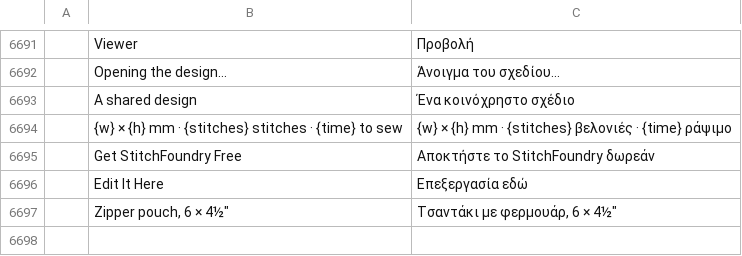
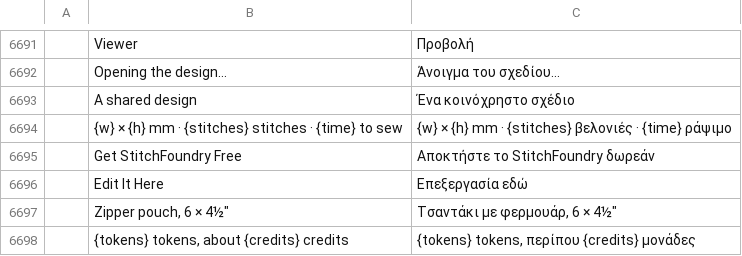
Before and after one commit to Stitchwright/StitchFoundry, a TSV file: crates/ui-egui/src/i18n/el.tsv, drawn as a sheet; only a part is shown, gaps mark what is left out; the diff names each change by its address in the sheet, - before the commit and + after, or states it on an @@ line.

```diff
--- a/crates/ui-egui/src/i18n/el.tsv
+++ b/crates/ui-egui/src/i18n/el.tsv
+row 6698:  | {tokens} tokens, about {credits} credits | {tokens} tokens, περίπου {credits} μονάδες
```
Also changed, not shown: crates/ui-egui/src/i18n/bg.tsv, crates/ui-egui/src/i18n/ja.tsv, 25 other files.
